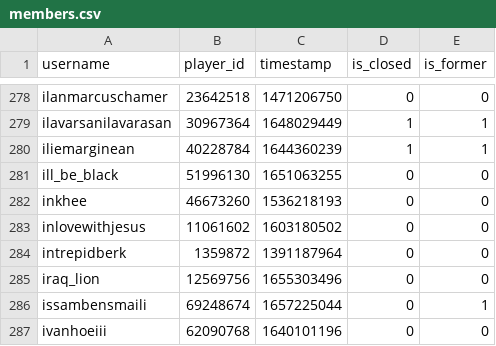
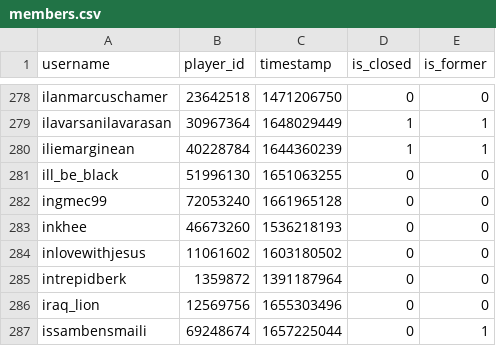
Before and after one commit to Sootopolis/tgbe-tools, a CSV file: members.csv, drawn as a sheet; only a part is shown, gaps mark what is left out; the shorter side is filled out with more unchanged rows; the diff names each change by its address in the sheet, - before the commit and + after, or states it on an @@ line.

```diff
--- a/members.csv
+++ b/members.csv
+row 282: ingmec99 | 72053240 | 1661965128 | 0 | 0
```
Also changed, not shown: 1 other file.
